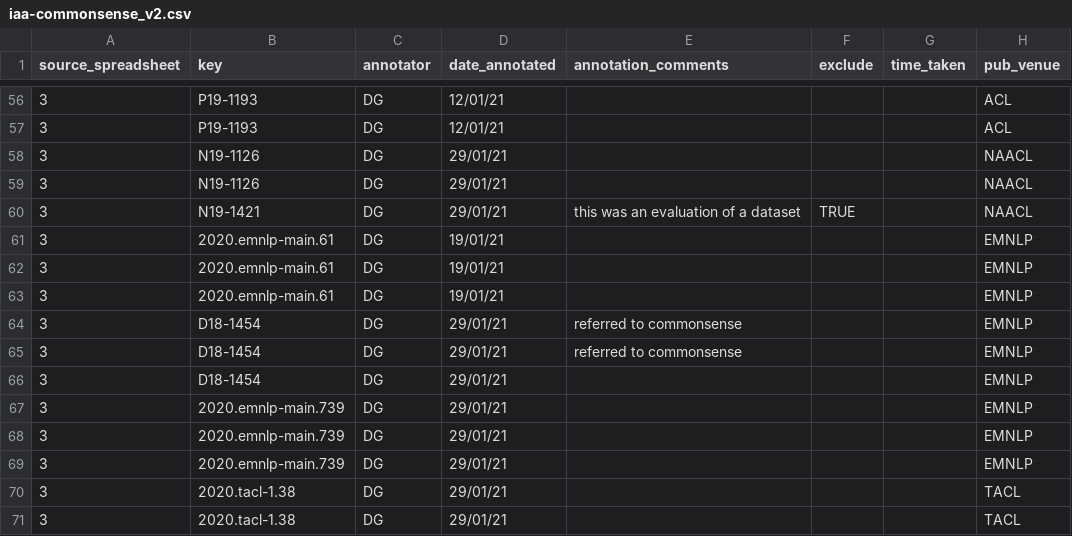
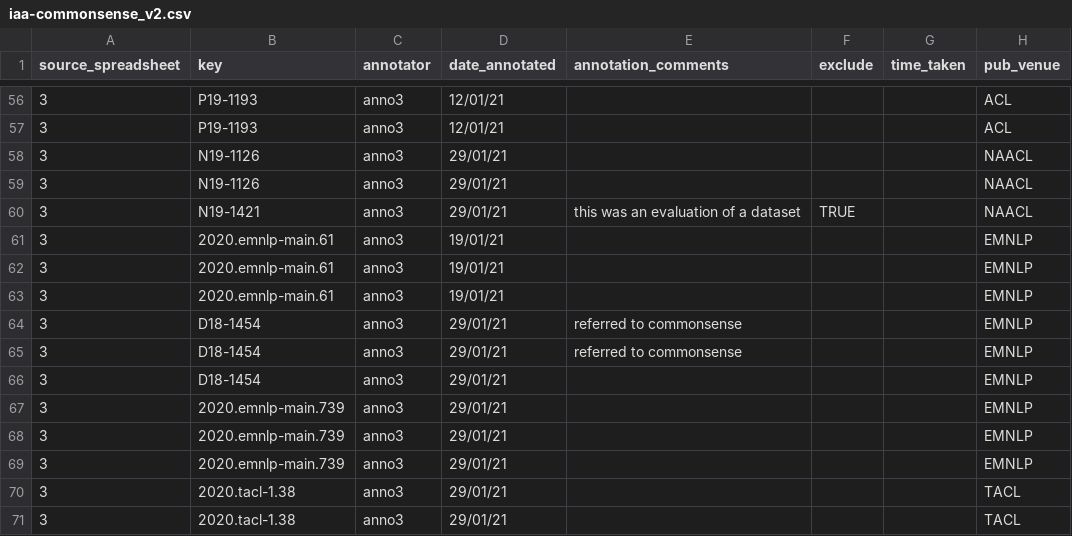
Before and after one commit to nlgknowledge/commonsense, a CSV file: inter-annotator-agreement/iaa-commonsense_v2.csv, drawn as a sheet; only a part is shown, gaps mark what is left out; the diff covers the shown part only; the diff names each change by its address in the sheet, - before the commit and + after, or states it on an @@ line.

Commit message:
+ Cleaned iaa-commonsense_v2.csv file to remove annotator initials. + Updated iaa_utilities.py to include `knowledge_eval` as a closed class column. + Re-ran inter-annotator-agreement-v2_single-annotations.ipynb notebook to re-generate results.

```diff
--- a/inter-annotator-agreement/iaa-commonsense_v2.csv
+++ b/inter-annotator-agreement/iaa-commonsense_v2.csv
-C56:C71 (annotator): DG
+C56:C71 (annotator): anno3
```
Also changed, not shown: 58 edited cells elsewhere in this file, 3 other files.
